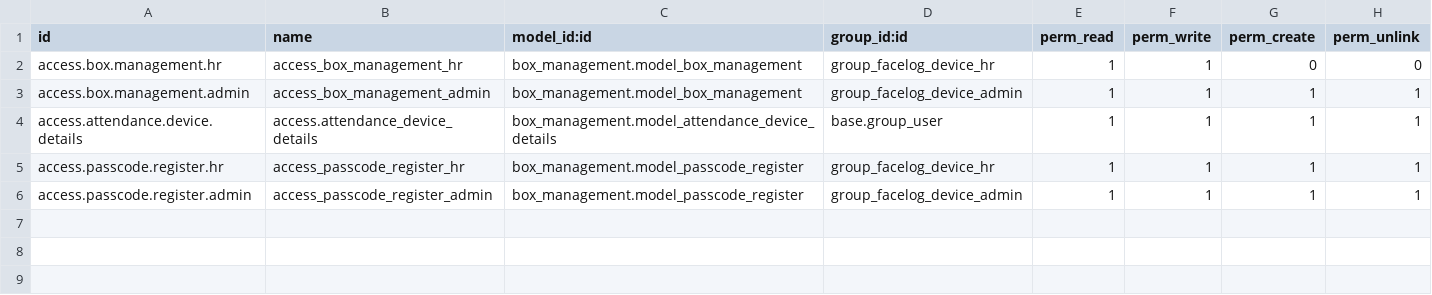
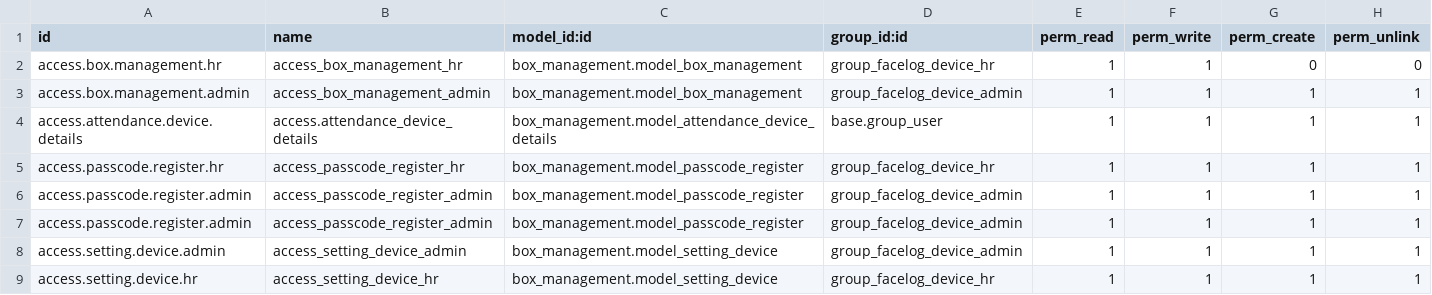
Before and after one commit to Nhat-113/Odoo15-DATN-, a CSV file: custom-addons/box_management/security/ir.model.access.csv, drawn as a sheet; the diff names each change by its address in the sheet, - before the commit and + after, or states it on an @@ line.

Commit message:
[box_management] add new feature setting schedule for facelog device

```diff
--- a/custom-addons/box_management/security/ir.model.access.csv
+++ b/custom-addons/box_management/security/ir.model.access.csv
+row 7: access.passcode.register.admin | access_passcode_register_admin | box_management.model_passcode_register | group_facelog_device_admin | 1 | 1 | 1 | 1
+row 8: access.setting.device.admin | access_setting_device_admin | box_management.model_setting_device | group_facelog_device_admin | 1 | 1 | 1 | 1
+row 9: access.setting.device.hr | access_setting_device_hr | box_management.model_setting_device | group_facelog_device_hr | 1 | 1 | 1 | 1
```
Also changed, not shown: 10 other files.
